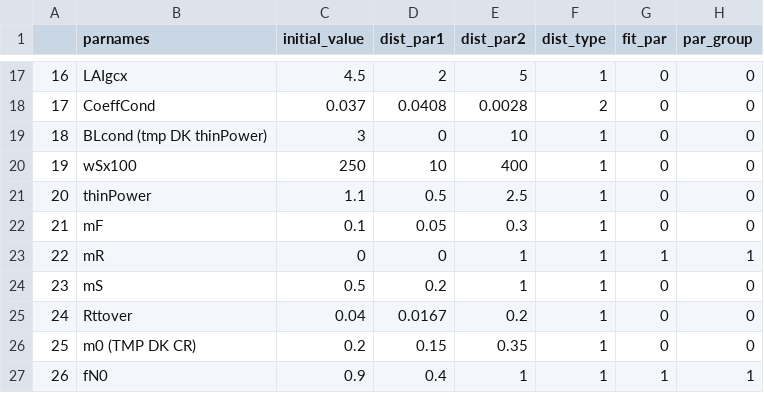
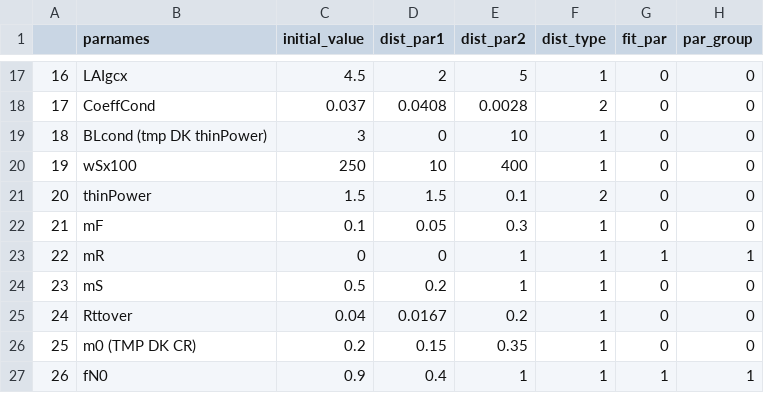
Before and after one commit to EcoDynForecast/DAPPER, a CSV file: priors/default_priors.csv, drawn as a sheet; only a part is shown, gaps mark what is left out.

Commit message:
update self thining to have a normal 3/2 prior and not remove foliage

```diff
--- a/priors/default_priors.csv
+++ b/priors/default_priors.csv
@@ -20,3 +20,3 @@
 "19","wSx100",250,10,400,1,0,0
-"20","thinPower",1.1,0.5,2.5,1,0,0
+"20","thinPower",1.5,1.5,0.1,2,0,0
 "21","mF",0.1,0.05,0.3,1,0,0
```
Also changed, not shown: 2 other files.
